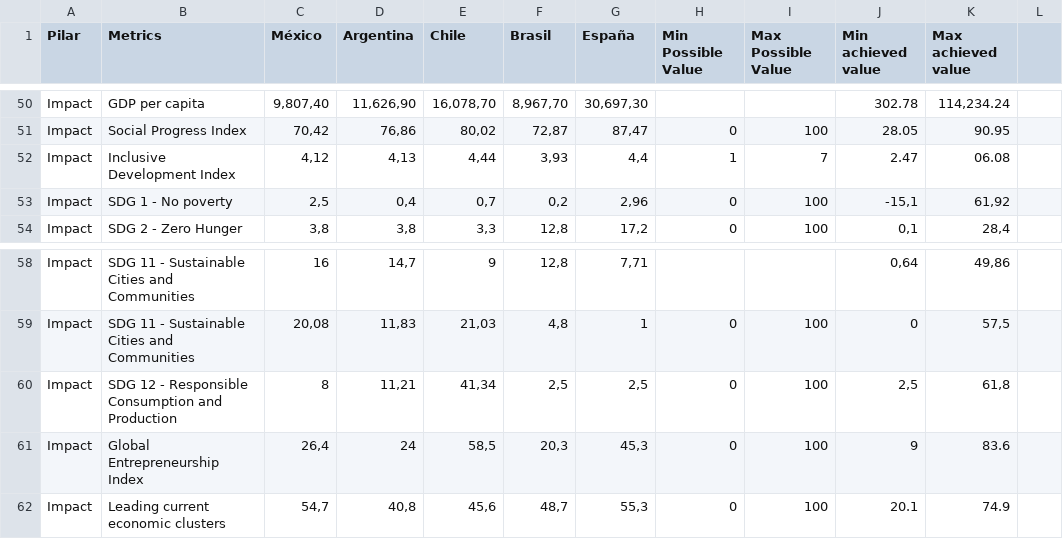
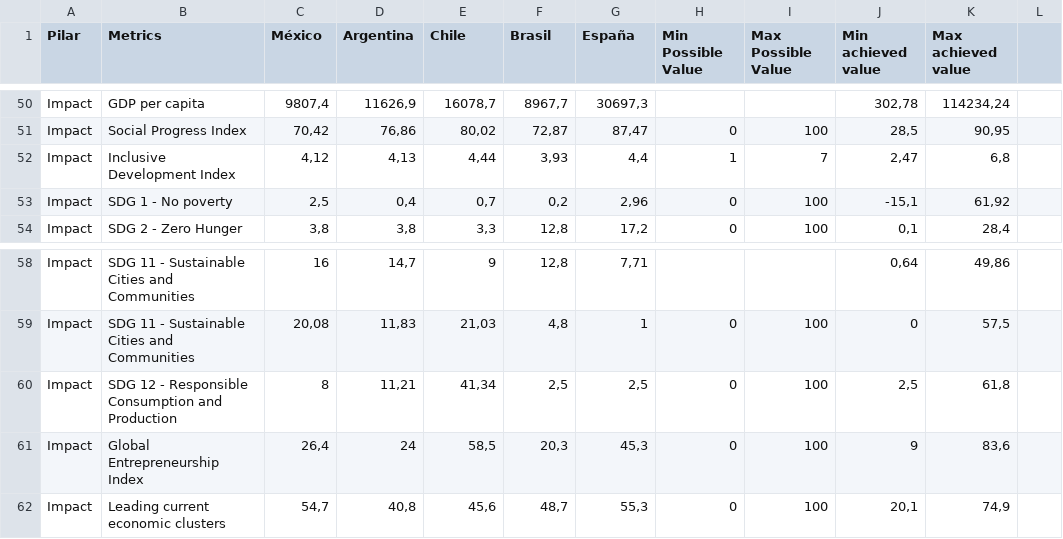
Before and after one commit to NunezKant/iGEDS, a CSV file: iEcosystems - Corrected.csv, drawn as a sheet; only a part is shown, gaps mark what is left out; the diff covers the shown part only; the diff names each change by its address in the sheet, - before the commit and + after, or states it on an @@ line.

```diff
--- a/iEcosystems - Corrected.csv
+++ b/iEcosystems - Corrected.csv
-C50 (México): 9,807,40
+C50 (México): 9807,4
-D50 (Argentina): 11,626,90
+D50 (Argentina): 11626,9
-E50 (Chile): 16,078,70
+E50 (Chile): 16078,7
-F50 (Brasil): 8,967,70
+F50 (Brasil): 8967,7
-G50 (España): 30,697,30
+G50 (España): 30697,3
-J50 (Min achieved value): 302.78
+J50 (Min achieved value): 302,78
-K50 (Max achieved value): 114,234.24
+K50 (Max achieved value): 114234,24
-J51 (Min achieved value): 28.05
+J51 (Min achieved value): 28,5
-K51 (Max achieved value): 90.95
+K51 (Max achieved value): 90,95
-J52 (Min achieved value): 2.47
+J52 (Min achieved value): 2,47
-K52 (Max achieved value): 06.08
+K52 (Max achieved value): 6,8
-K61 (Max achieved value): 83.6
+K61 (Max achieved value): 83,6
-J62 (Min achieved value): 20.1
+J62 (Min achieved value): 20,1
-K62 (Max achieved value): 74.9
+K62 (Max achieved value): 74,9
```
Also changed, not shown: 63 edited cells elsewhere in this file.
